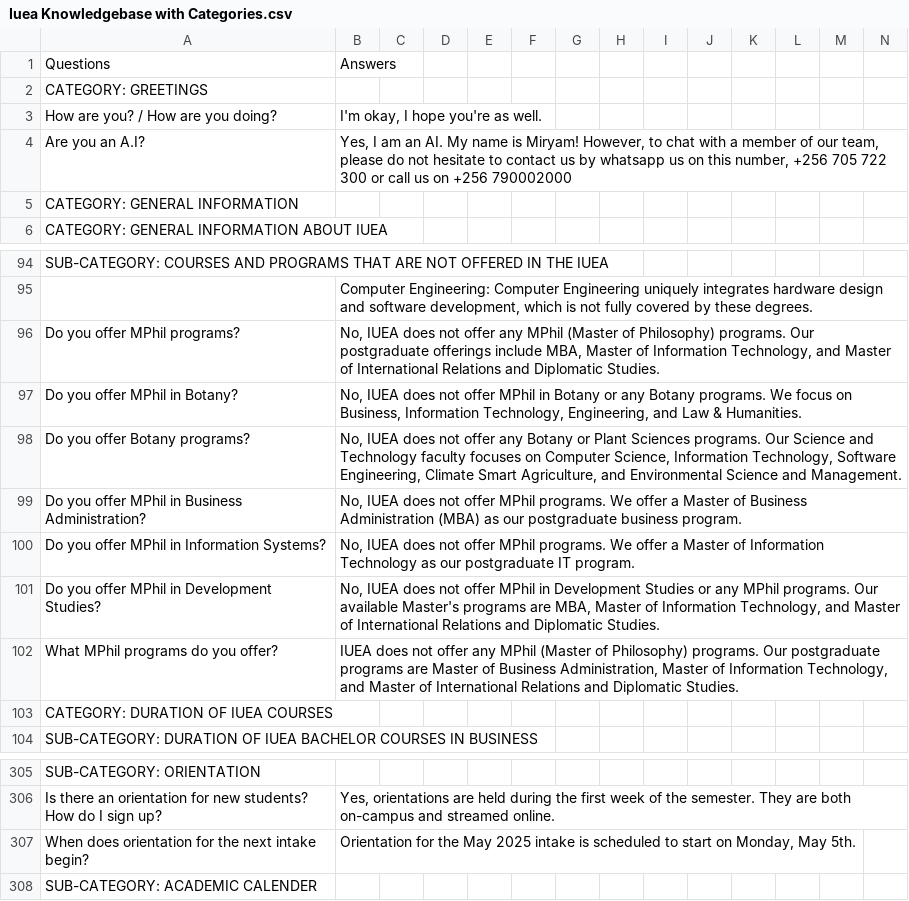
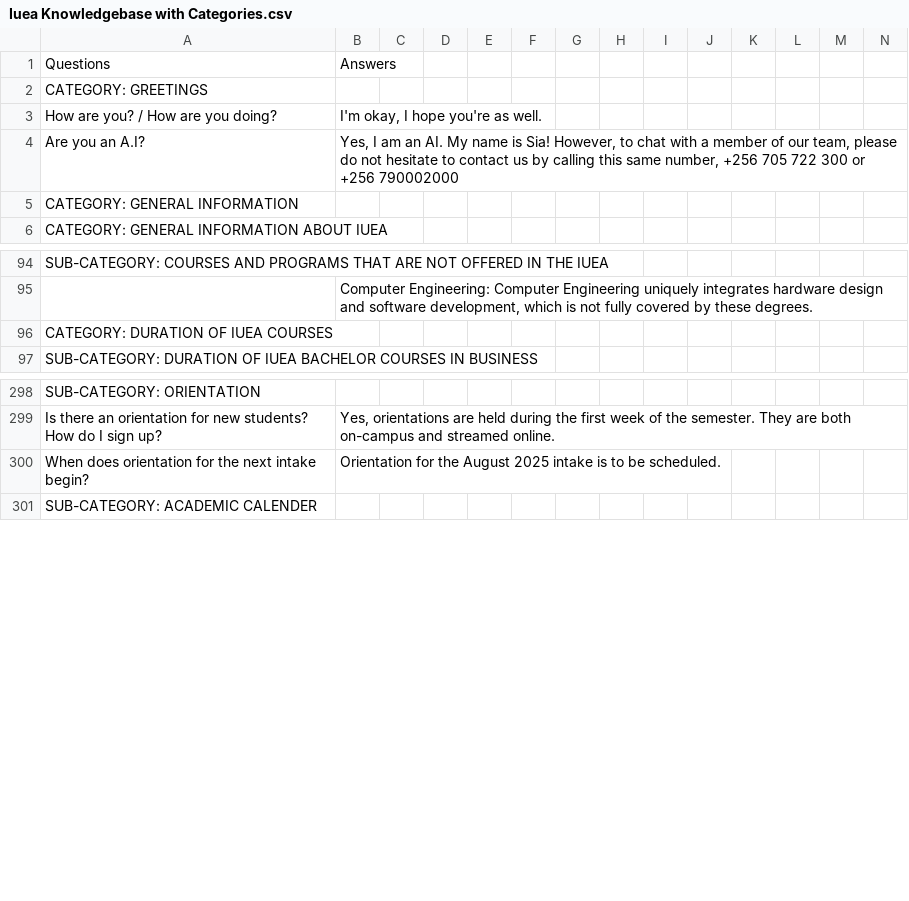
Before and after one commit to gaelxxl34/nyota-ai-fusion-backend, a CSV file: data/Iuea Knowledgebase with Categories.csv, drawn as a sheet; only a part is shown, gaps mark what is left out; removed rows and columns are numbered as before the commit, all else as after; rows hold the shown columns only; the diff names each change by its address in the sheet, - before the commit and + after, or states it on an @@ line.

```diff
--- a/data/Iuea Knowledgebase with Categories.csv
+++ b/data/Iuea Knowledgebase with Categories.csv
-B4: …name is Miryam! However, to chat with a member of our team, please do not hesitate to contact us by whatsapp us on this number, +256 705 722 300 or call us on +256 790002000
+B4: …name is Sia! However, to chat with a member of our team, please do not hesitate to contact us by calling this same number, +256 705 722 300 or +256 790002000
-row 96: Do you offer MPhil programs? | No, IUEA does not offer any MPhil (Master of Philosophy) programs. Our postgraduate offerings include MBA, Master of Information Technology, and Master of International Relations and Diplomatic Studies.
-row 97: Do you offer MPhil in Botany? | No, IUEA does not offer MPhil in Botany or any Botany programs. We focus on Business, Information Technology, Engineering, and Law & Humanities.
-row 98: Do you offer Botany programs? | No, IUEA does not offer any Botany or Plant Sciences programs. Our Science and Technology faculty focuses on Computer Science, Information Technology, Software Engineering, Climate Smart Agriculture, and Environmental Science and Management.
-row 99: Do you offer MPhil in Business Administration? | No, IUEA does not offer MPhil programs. We offer a Master of Business Administration (MBA) as our postgraduate business program.
-row 100: Do you offer MPhil in Information Systems? | No, IUEA does not offer MPhil programs. We offer a Master of Information Technology as our postgraduate IT program.
-row 101: Do you offer MPhil in Development Studies? | No, IUEA does not offer MPhil in Development Studies or any MPhil programs. Our available Master's programs are MBA, Master of Information Technology, and Master of International Relations and Diplomatic Studies.
-row 102: What MPhil programs do you offer? | IUEA does not offer any MPhil (Master of Philosophy) programs. Our postgraduate programs are Master of Business Administration, Master of Information Technology, and Master of International Relations and Diplomatic Studies.
-B300: …for the May 2025 intake is scheduled to start on Monday, May 5th.
+B300: …for the August 2025 intake is to be scheduled.
```
Also changed, not shown: 1 other file.
